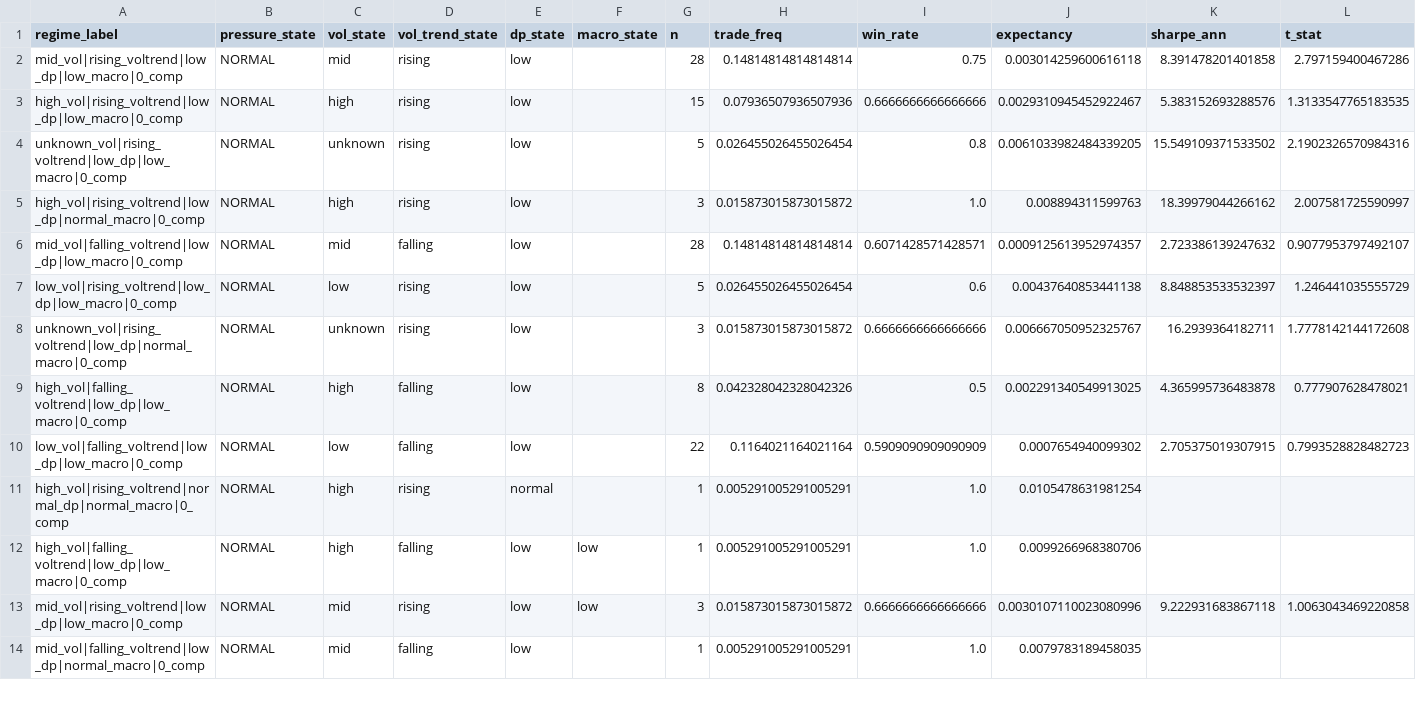
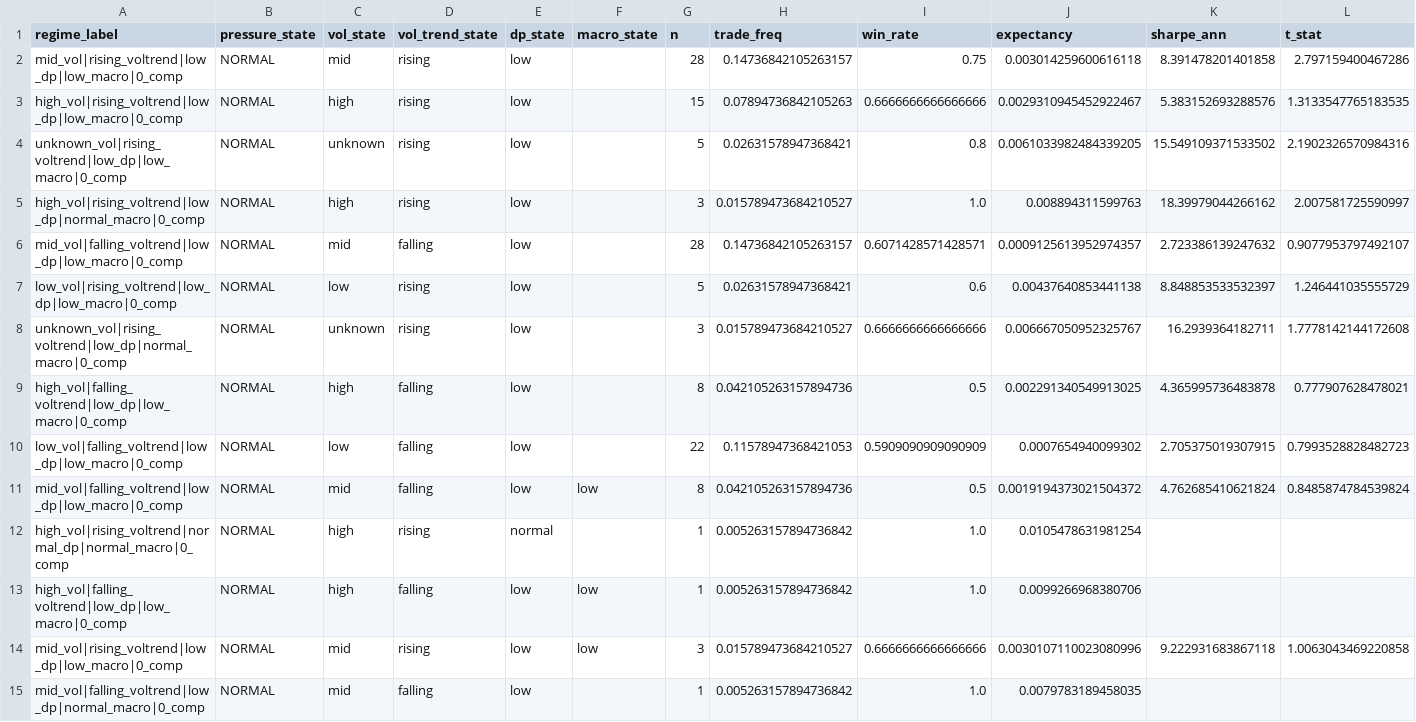
Before and after one commit to kvandre12-commits/SharpEdge-System, a CSV file: outputs/attribution_by_group.csv, drawn as a sheet; only a part is shown; addresses are those after the commit; rows hold the shown columns only; the diff covers the shown part only; the diff names each change by its address in the sheet, - before the commit and + after, or states it on an @@ line.

```diff
--- a/outputs/attribution_by_group.csv
+++ b/outputs/attribution_by_group.csv
-H2 (trade_freq): 0.14814814814814814
+H2 (trade_freq): 0.14736842105263157
-H3 (trade_freq): 0.07936507936507936
+H3 (trade_freq): 0.07894736842105263
-H4 (trade_freq): 0.026455026455026454
+H4 (trade_freq): 0.02631578947368421
-H5 (trade_freq): 0.015873015873015872
+H5 (trade_freq): 0.015789473684210527
-H6 (trade_freq): 0.14814814814814814
+H6 (trade_freq): 0.14736842105263157
-H7 (trade_freq): 0.026455026455026454
+H7 (trade_freq): 0.02631578947368421
-H8 (trade_freq): 0.015873015873015872
+H8 (trade_freq): 0.015789473684210527
-H9 (trade_freq): 0.042328042328042326
+H9 (trade_freq): 0.042105263157894736
-H10 (trade_freq): 0.1164021164021164
+H10 (trade_freq): 0.11578947368421053
+row 11: mid_vol|falling_voltrend|low_dp|low_macro|0_comp | NORMAL | mid | falling | low | low | 8 | 0.042105263157894736 | 0.5 | 0.0019194373021504372 | 4.762685410621824 | 0.8485874784539824
-H12:H13 (trade_freq): 0.005291005291005291
+H12:H13 (trade_freq): 0.005263157894736842
-H14 (trade_freq): 0.015873015873015872
+H14 (trade_freq): 0.015789473684210527
-H15 (trade_freq): 0.005291005291005291
+H15 (trade_freq): 0.005263157894736842
```
Also changed, not shown: 1 removed row and 27 edited cells elsewhere in this file, outputs/attribution_daily.csv, outputs/execution_state_daily.csv, 20 other files.
